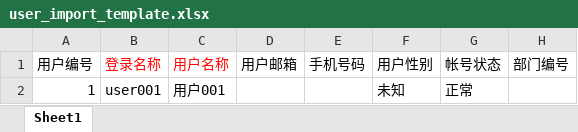
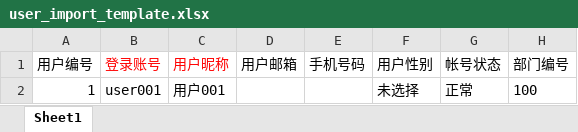
Before and after one commit to TsMask/mask_api_midwayjs, an Excel workbook: src/assets/template/excel/user_import_template.xlsx, sheet Sheet1, drawn as a sheet; values as stored, in another font and other column widths than the file's, no borders; the diff names each change by its address in the sheet, - before the commit and + after, or states it on an @@ line.

```diff
--- a/src/assets/template/excel/user_import_template.xlsx (sheet Sheet1)
+++ b/src/assets/template/excel/user_import_template.xlsx (sheet Sheet1)
-B1: 登录名称
+B1: 登录账号
-C1: 用户名称
+C1: 用户昵称
-F2 (用户性别): 未知
+F2 (用户性别): 未选择
-H2 (部门编号): (empty)
+H2 (部门编号): 100
```
Also changed, not shown: 3 other files.
